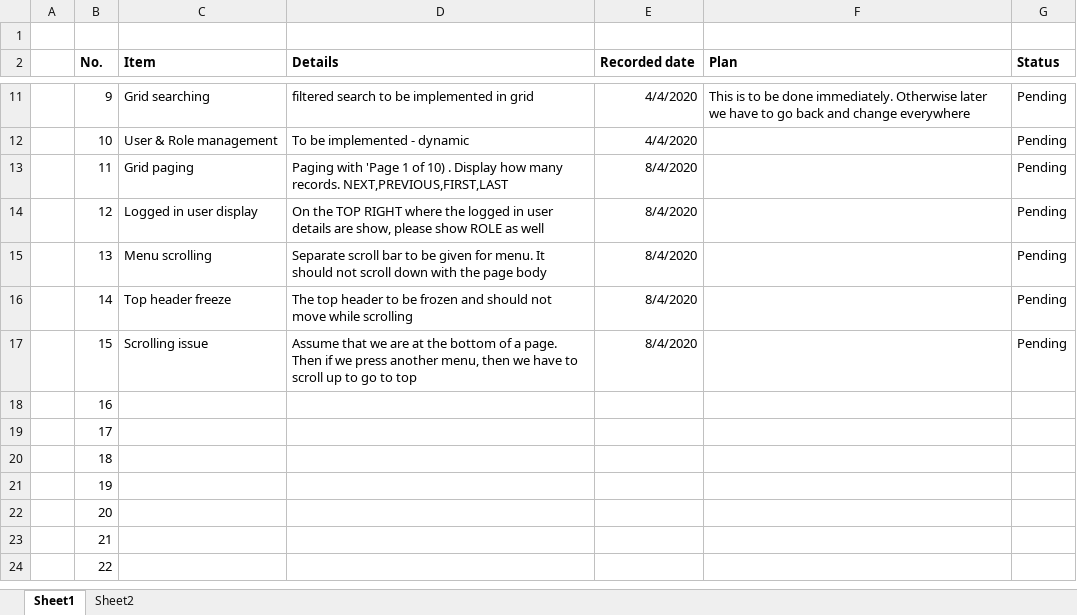
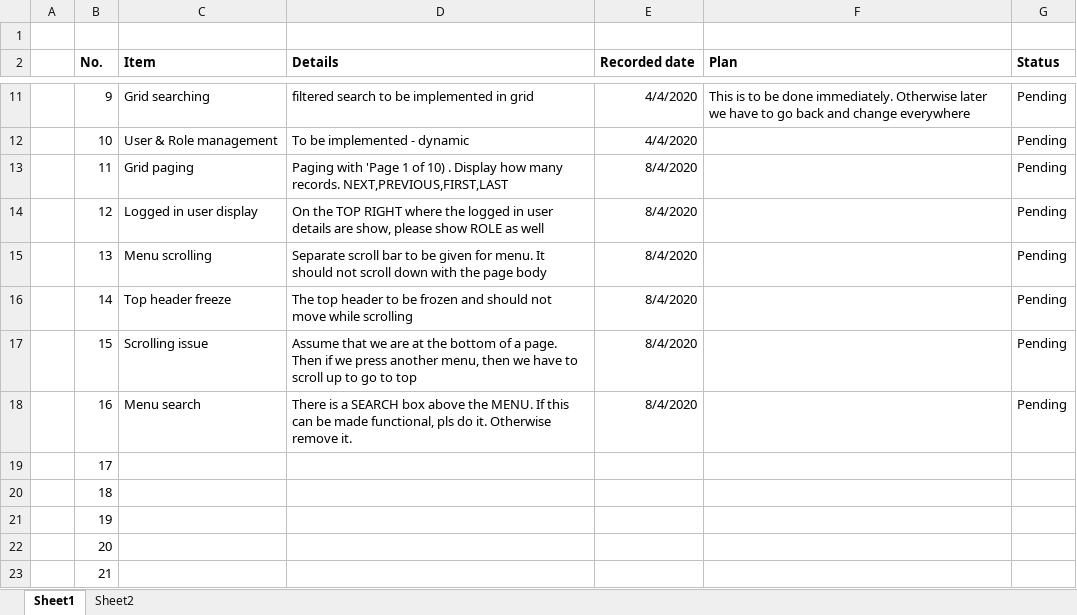
Before and after one commit to NexusOman/Documents, an Excel workbook: General/General Requirements.xlsx, sheet Sheet1, drawn as a sheet; only a part is shown, gaps mark what is left out; the shorter side is filled out with more unchanged rows; values as stored, in another font and other column widths than the file's, no borders; conditional formats not drawn; the diff names each change by its address in the sheet, - before the commit and + after, or states it on an @@ line.

Commit message:
Update General Requirements.xlsx

```diff
--- a/General/General Requirements.xlsx (sheet Sheet1)
+++ b/General/General Requirements.xlsx (sheet Sheet1)
-C18 (Item): (empty)
+C18 (Item): Menu search
-D18 (Details): (empty)
+D18 (Details): There is a SEARCH box above the MENU. If this can be made functional, pls do it. Otherwise remove it.
-E18 (Recorded date): (empty)
+E18 (Recorded date): 8/4/2020
-G18 (Status): (empty)
+G18 (Status): Pending
```
